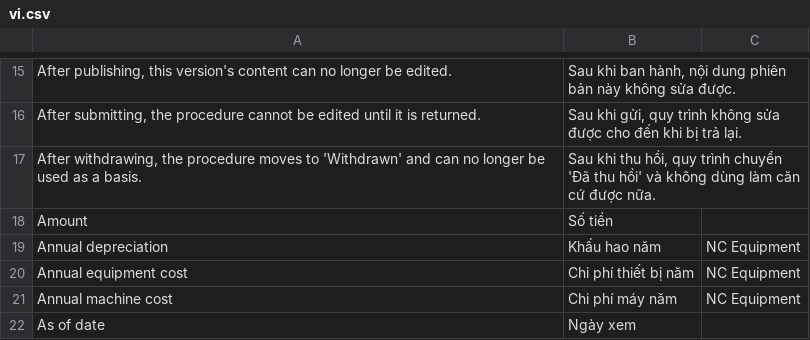
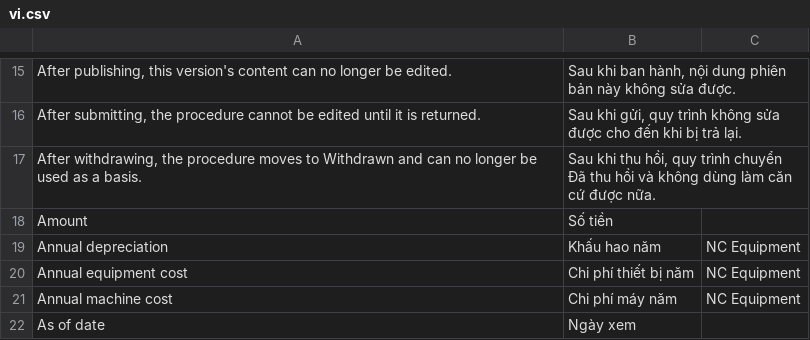
Before and after one commit to tiendj28-dotcom/normcore, a CSV file: normcore/translations/vi.csv, drawn as a sheet; only a part is shown, gaps mark what is left out; the diff names each change by its address in the sheet, - before the commit and + after, or states it on an @@ line.

```diff
--- a/normcore/translations/vi.csv
+++ b/normcore/translations/vi.csv
-A17: …moves to 'Withdrawn' and can…
+A17: …moves to Withdrawn and can…
-B17: …trình chuyển 'Đã thu hồi' và không…
+B17: …trình chuyển Đã thu hồi và không…
```
Also changed, not shown: 6 other files.
